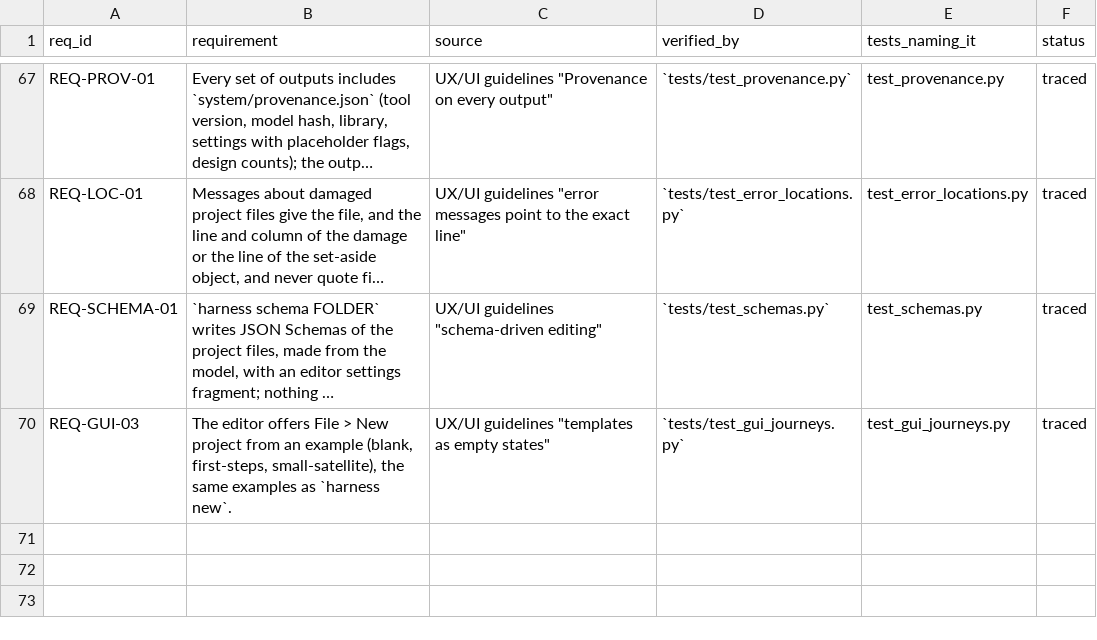
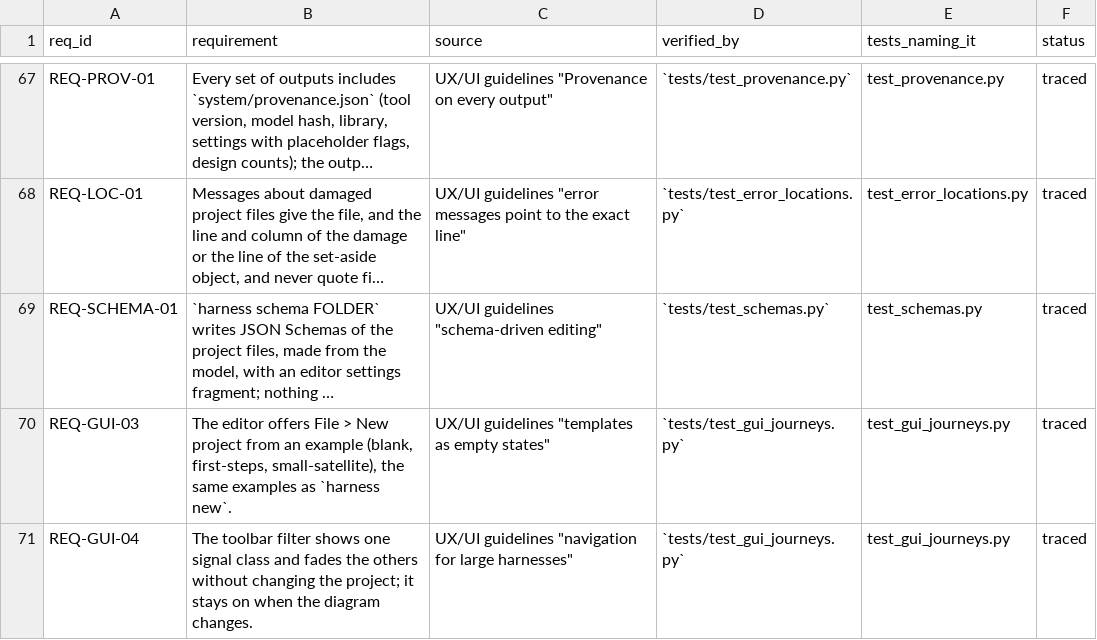
Before and after one commit to 0h3xn4/WireViz, a CSV file: harness/compliance/traceability.csv, drawn as a sheet; only a part is shown, gaps mark what is left out; long unchanged cells end in …; the diff names each change by its address in the sheet, - before the commit and + after, or states it on an @@ line.

```diff
--- a/harness/compliance/traceability.csv
+++ b/harness/compliance/traceability.csv
+row 71: REQ-GUI-04 | The toolbar filter shows one signal class and fades the others without changing the project; it stays on when the diagram changes. | UX/UI guidelines "navigation for large harnesses" | `tests/test_gui_journeys.py` | test_gui_journeys.py | traced
```
Also changed, not shown: 7 other files.
